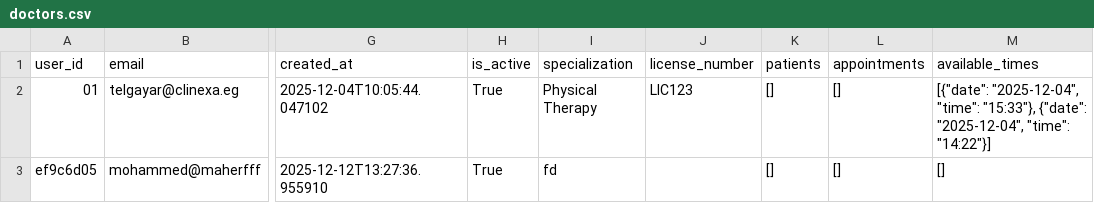
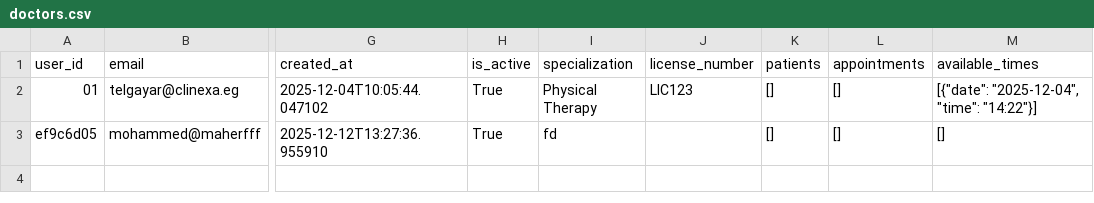
Before and after one commit to Abugabal-117/Clinexa, a CSV file: src/data/doctors.csv, drawn as a sheet; only a part is shown, gaps mark what is left out; the diff names each change by its address in the sheet, - before the commit and + after, or states it on an @@ line.

```diff
--- a/src/data/doctors.csv
+++ b/src/data/doctors.csv
-M2 (available_times): …"2025-12-04", "time": "15:33"}, {"date": "2025-12-04", "time": "14:22"}]
+M2 (available_times): …"2025-12-04", "time": "14:22"}]
```
Also changed, not shown: 26 other files.
